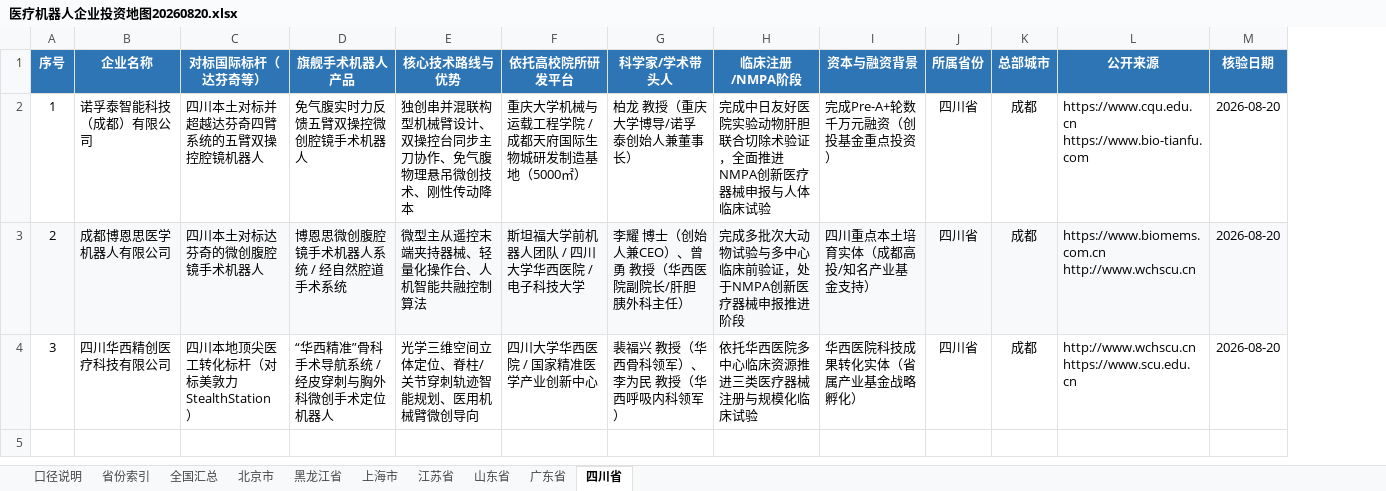
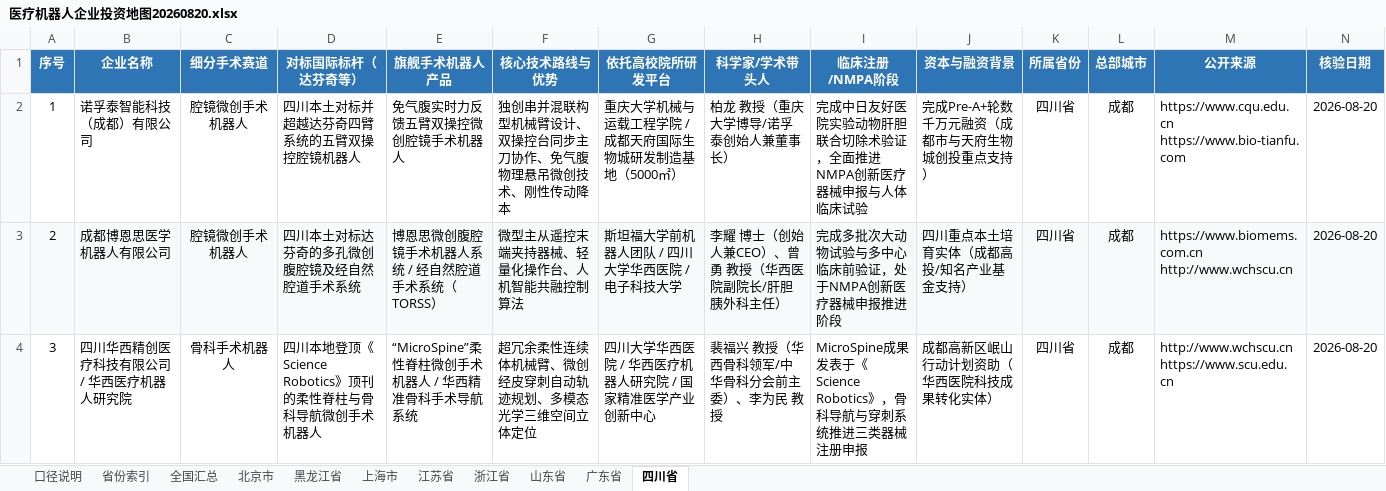
Before and after one commit to MrZh2025/zhengce, an Excel workbook: 医疗机器人产业地图/医疗机器人企业投资地图20260820.xlsx, sheet 四川省, drawn as a sheet; values as stored, in another font and other column widths than the file's, no borders; addresses are those after the commit; the diff names each change by its address in the sheet, - before the commit and + after, or states it on an @@ line.

```diff
--- a/医疗机器人产业地图/医疗机器人企业投资地图20260820.xlsx (sheet 四川省)
+++ b/医疗机器人产业地图/医疗机器人企业投资地图20260820.xlsx (sheet 四川省)
+sheet tab: 浙江省
+column C (细分手术赛道), rows 2-4: 腔镜微创手术机器人 | 腔镜微创手术机器人 | 骨科手术机器人
-J2 (资本与融资背景): 完成Pre-A+轮数千万元融资（创投基金重点投资）
+J2 (资本与融资背景): 完成Pre-A+轮数千万元融资（成都市与天府生物城创投重点支持）
-D3 (对标国际标杆（达芬奇等）): 四川本土对标达芬奇的微创腹腔镜手术机器人
+D3 (对标国际标杆（达芬奇等）): 四川本土对标达芬奇的多孔微创腹腔镜及经自然腔道手术系统
-E3 (旗舰手术机器人产品): 博恩思微创腹腔镜手术机器人系统 / 经自然腔道手术系统
+E3 (旗舰手术机器人产品): 博恩思微创腹腔镜手术机器人系统 / 经自然腔道手术系统（TORSS）
-B4 (企业名称): 四川华西精创医疗科技有限公司
+B4 (企业名称): 四川华西精创医疗科技有限公司 / 华西医疗机器人研究院
-D4 (对标国际标杆（达芬奇等）): 四川本地顶尖医工转化标杆（对标美敦力StealthStation）
+D4 (对标国际标杆（达芬奇等）): 四川本地登顶《Science Robotics》顶刊的柔性脊柱与骨科导航微创手术机器人
-E4 (旗舰手术机器人产品): “华西精准”骨科手术导航系统 / 经皮穿刺与胸外科微创手术定位机器人
+E4 (旗舰手术机器人产品): “MicroSpine”柔性脊柱微创手术机器人 / 华西精准骨科手术导航系统
-F4 (核心技术路线与优势): 光学三维空间立体定位、脊柱/关节穿刺轨迹智能规划、医用机械臂微创导向
+F4 (核心技术路线与优势): 超冗余柔性连续体机械臂、微创经皮穿刺自动轨迹规划、多模态光学三维空间立体定位
-G4 (依托高校院所研发平台): 四川大学华西医院 / 国家精准医学产业创新中心
+G4 (依托高校院所研发平台): 四川大学华西医院 / 华西医疗机器人研究院 / 国家精准医学产业创新中心
-H4 (科学家/学术带头人): 裴福兴 教授（华西骨科领军）、李为民 教授（华西呼吸内科领军）
+H4 (科学家/学术带头人): 裴福兴 教授（华西骨科领军/中华骨科分会前主委）、李为民 教授
-I4 (临床注册/NMPA阶段): 依托华西医院多中心临床资源推进三类医疗器械注册与规模化临床试验
+I4 (临床注册/NMPA阶段): MicroSpine成果发表于《Science Robotics》，骨科导航与穿刺系统推进三类器械注册申报
-J4 (资本与融资背景): 华西医院科技成果转化实体（省属产业基金战略孵化）
+J4 (资本与融资背景): 成都高新区岷山行动计划资助（华西医院科技成果转化实体）
```
Also changed, not shown: sheet 全国汇总, sheet 北京市, sheet 上海市, sheet 广东省, sheet 江苏省, sheet 省份索引, 3 more sheets, 1 other file.
